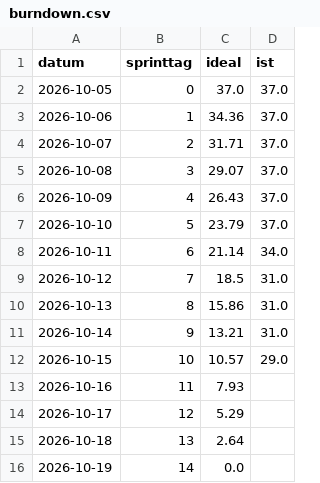
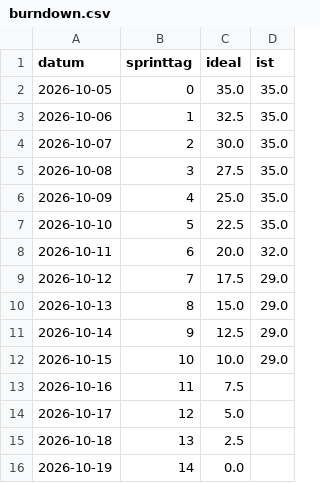
Before and after one commit to Cyber-Defenders-4/Cyber-Defenders, a CSV file: docs/burndown/burndown.csv, drawn as a sheet.

Commit message:
Burndown aktualisiert

```diff
--- a/docs/burndown/burndown.csv
+++ b/docs/burndown/burndown.csv
@@ -1,16 +1,16 @@
 datum,sprinttag,ideal,ist
-2026-10-05,0,37.0,37.0
-2026-10-06,1,34.36,37.0
-2026-10-07,2,31.71,37.0
-2026-10-08,3,29.07,37.0
-2026-10-09,4,26.43,37.0
-2026-10-10,5,23.79,37.0
-2026-10-11,6,21.14,34.0
-2026-10-12,7,18.5,31.0
-2026-10-13,8,15.86,31.0
-2026-10-14,9,13.21,31.0
-2026-10-15,10,10.57,29.0
-2026-10-16,11,7.93,
-2026-10-17,12,5.29,
-2026-10-18,13,2.64,
+2026-10-05,0,35.0,35.0
+2026-10-06,1,32.5,35.0
+2026-10-07,2,30.0,35.0
+2026-10-08,3,27.5,35.0
+2026-10-09,4,25.0,35.0
+2026-10-10,5,22.5,35.0
+2026-10-11,6,20.0,32.0
+2026-10-12,7,17.5,29.0
+2026-10-13,8,15.0,29.0
+2026-10-14,9,12.5,29.0
+2026-10-15,10,10.0,29.0
+2026-10-16,11,7.5,
+2026-10-17,12,5.0,
+2026-10-18,13,2.5,
 2026-10-19,14,0.0,
```
Also changed, not shown: 1 other file.
